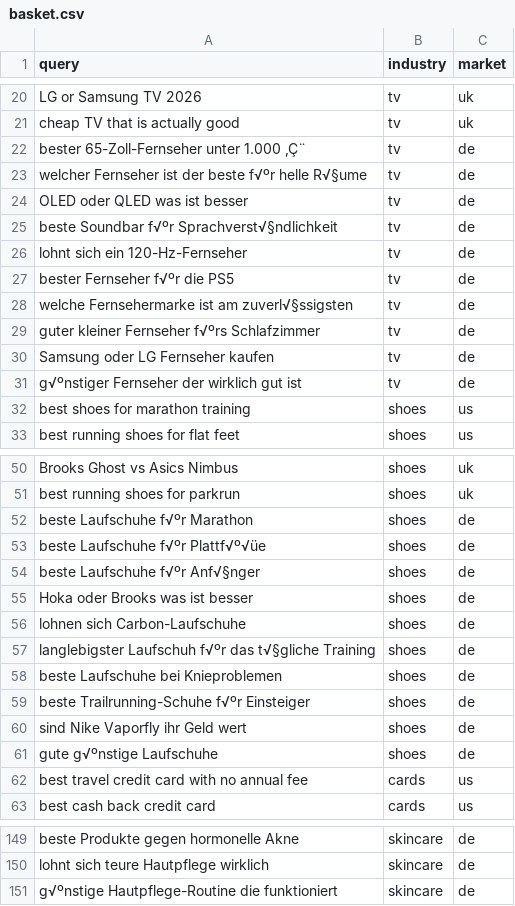
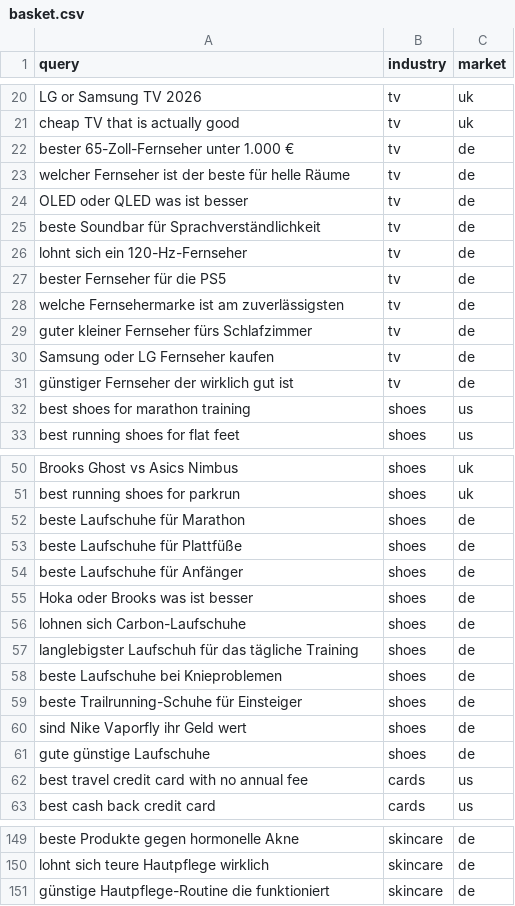
Before and after one commit to zwzw27/ai-shelf, a CSV file: basket.csv, drawn as a sheet; only a part is shown, gaps mark what is left out; the diff covers the shown part only.

```diff
--- a/basket.csv
+++ b/basket.csv
@@ -21,12 +21,12 @@ LG or Samsung TV 2026,tv,uk
 cheap TV that is actually good,tv,uk
-bester 65-Zoll-Fernseher unter 1.000 ‚Ç¨,tv,de
-welcher Fernseher ist der beste f√ºr helle R√§ume,tv,de
+bester 65-Zoll-Fernseher unter 1.000 €,tv,de
+welcher Fernseher ist der beste für helle Räume,tv,de
 OLED oder QLED was ist besser,tv,de
-beste Soundbar f√ºr Sprachverst√§ndlichkeit,tv,de
+beste Soundbar für Sprachverständlichkeit,tv,de
 lohnt sich ein 120-Hz-Fernseher,tv,de
-bester Fernseher f√ºr die PS5,tv,de
-welche Fernsehermarke ist am zuverl√§ssigsten,tv,de
-guter kleiner Fernseher f√ºrs Schlafzimmer,tv,de
+bester Fernseher für die PS5,tv,de
+welche Fernsehermarke ist am zuverlässigsten,tv,de
+guter kleiner Fernseher fürs Schlafzimmer,tv,de
 Samsung oder LG Fernseher kaufen,tv,de
-g√ºnstiger Fernseher der wirklich gut ist,tv,de
+günstiger Fernseher der wirklich gut ist,tv,de
 best shoes for marathon training,shoes,us
@@ -51,12 +51,12 @@ Brooks Ghost vs Asics Nimbus,shoes,uk
 best running shoes for parkrun,shoes,uk
-beste Laufschuhe f√ºr Marathon,shoes,de
-beste Laufschuhe f√ºr Plattf√º√üe,shoes,de
-beste Laufschuhe f√ºr Anf√§nger,shoes,de
+beste Laufschuhe für Marathon,shoes,de
+beste Laufschuhe für Plattfüße,shoes,de
+beste Laufschuhe für Anfänger,shoes,de
 Hoka oder Brooks was ist besser,shoes,de
 lohnen sich Carbon-Laufschuhe,shoes,de
-langlebigster Laufschuh f√ºr das t√§gliche Training,shoes,de
+langlebigster Laufschuh für das tägliche Training,shoes,de
 beste Laufschuhe bei Knieproblemen,shoes,de
-beste Trailrunning-Schuhe f√ºr Einsteiger,shoes,de
+beste Trailrunning-Schuhe für Einsteiger,shoes,de
 sind Nike Vaporfly ihr Geld wert,shoes,de
-gute g√ºnstige Laufschuhe,shoes,de
+gute günstige Laufschuhe,shoes,de
 best travel credit card with no annual fee,cards,us
@@ -150,2 +150,2 @@ beste Produkte gegen hormonelle Akne,skincare,de
 lohnt sich teure Hautpflege wirklich,skincare,de
-g√ºnstige Hautpflege-Routine die funktioniert,skincare,de
+günstige Hautpflege-Routine die funktioniert,skincare,de
```
Also changed, not shown: 16 edited cells elsewhere in this file.
